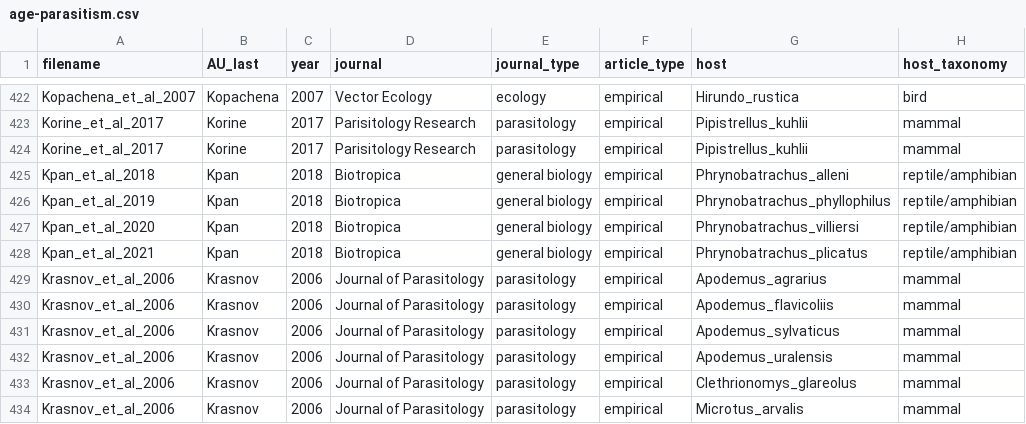
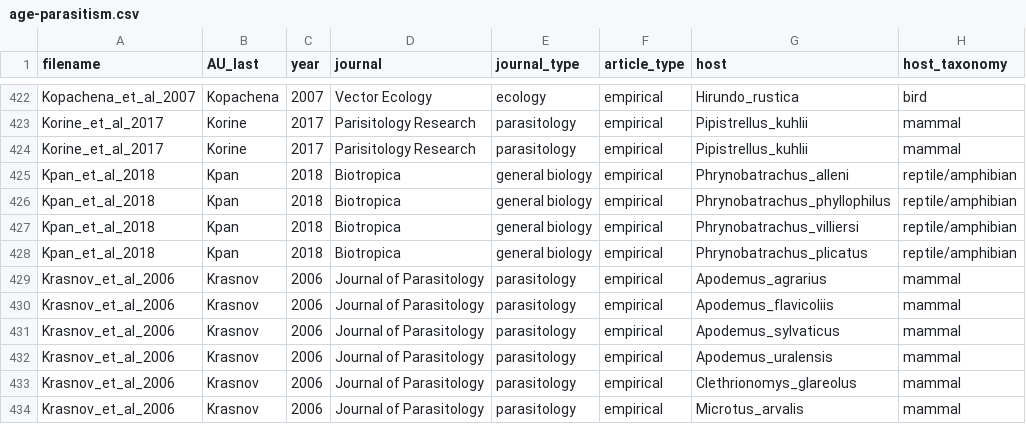
Before and after one commit to qwebber/age-social-parasitism, a CSV file: input/age-parasitism.csv, drawn as a sheet; only a part is shown, gaps mark what is left out; the diff names each change by its address in the sheet, - before the commit and + after, or states it on an @@ line.

Commit message:
Wrong number of articles
One article was counted more than once that should have been one (Kpan). Fixed that!

```diff
--- a/input/age-parasitism.csv
+++ b/input/age-parasitism.csv
-A426 (filename): Kpan_et_al_2019
+A426 (filename): Kpan_et_al_2018
-A427 (filename): Kpan_et_al_2020
+A427 (filename): Kpan_et_al_2018
-A428 (filename): Kpan_et_al_2021
+A428 (filename): Kpan_et_al_2018
```
